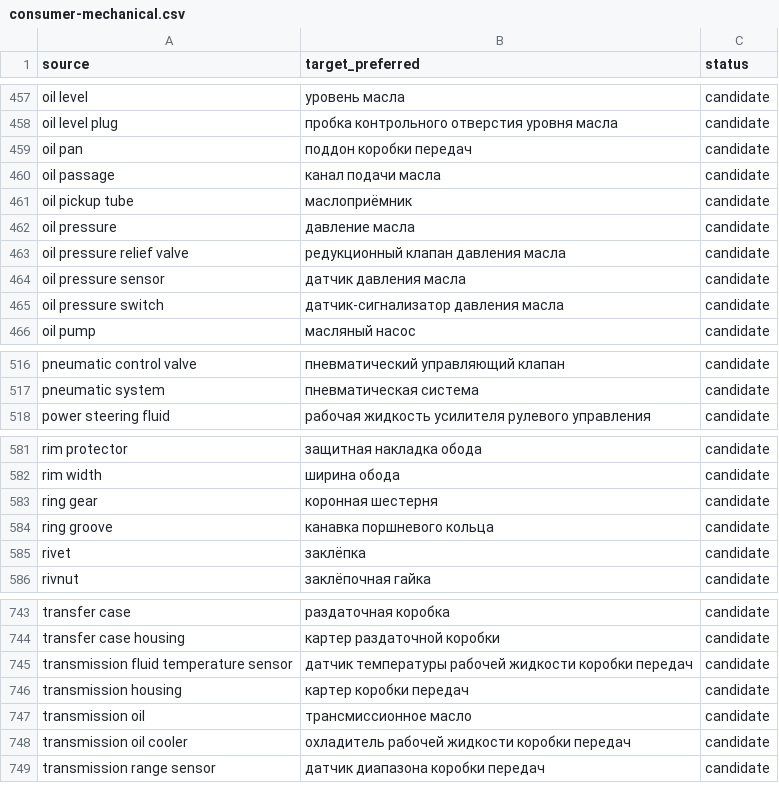
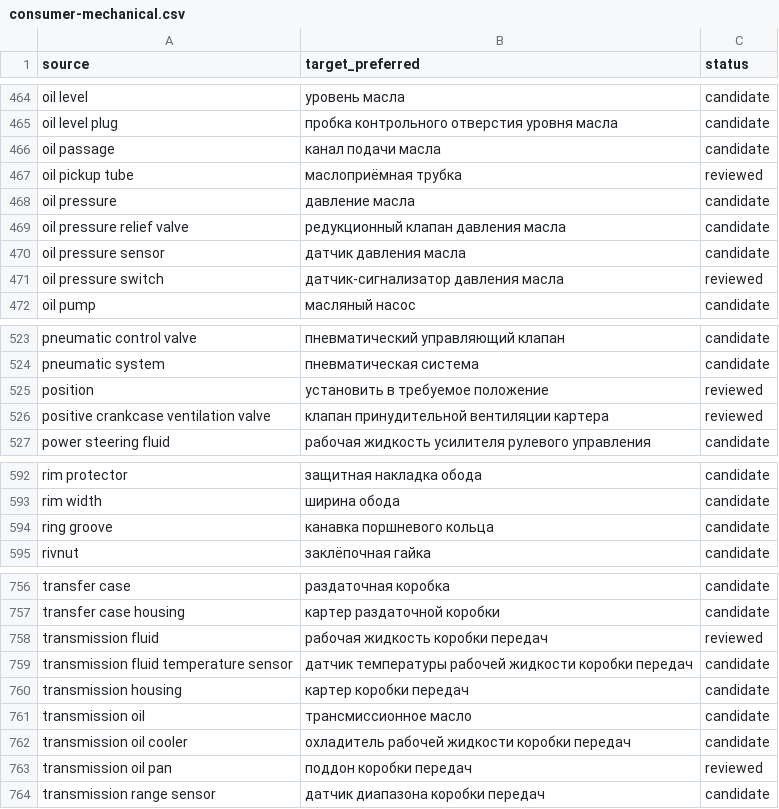
Before and after one commit to popov-da/AutoGlossary, a CSV file: exports/consumer-mechanical.csv, drawn as a sheet; only a part is shown, gaps mark what is left out; the diff covers the shown part only.

```diff
--- a/exports/consumer-mechanical.csv
+++ b/exports/consumer-mechanical.csv
@@ -458,5 +465,4 @@ oil level,уровень масла,candidate
 oil level plug,пробка контрольного отверстия уровня масла,candidate
-oil pan,поддон коробки передач,candidate
 oil passage,канал подачи масла,candidate
-oil pickup tube,маслоприёмник,candidate
+oil pickup tube,маслоприёмная трубка,reviewed
 oil pressure,давление масла,candidate
@@ -464,3 +470,3 @@ oil pressure relief valve,редукционный клапан давления
 oil pressure sensor,датчик давления масла,candidate
-oil pressure switch,датчик-сигнализатор давления масла,candidate
+oil pressure switch,датчик-сигнализатор давления масла,reviewed
 oil pump,масляный насос,candidate
@@ -517,2 +524,4 @@ pneumatic control valve,пневматический управляющий кл
 pneumatic system,пневматическая система,candidate
+position,установить в требуемое положение,reviewed
+positive crankcase ventilation valve,клапан принудительной вентиляции картера,reviewed
 power steering fluid,рабочая жидкость усилителя рулевого управления,candidate
@@ -582,5 +593,3 @@ rim protector,защитная накладка обода,candidate
 rim width,ширина обода,candidate
-ring gear,коронная шестерня,candidate
 ring groove,канавка поршневого кольца,candidate
-rivet,заклёпка,candidate
 rivnut,заклёпочная гайка,candidate
@@ -744,2 +757,3 @@ transfer case,раздаточная коробка,candidate
 transfer case housing,картер раздаточной коробки,candidate
+transmission fluid,рабочая жидкость коробки передач,reviewed
 transmission fluid temperature sensor,датчик температуры рабочей жидкости коробки передач,candidate
@@ -748,2 +762,3 @@ transmission oil,трансмиссионное масло,candidate
 transmission oil cooler,охладитель рабочей жидкости коробки передач,candidate
+transmission oil pan,поддон коробки передач,reviewed
 transmission range sensor,датчик диапазона коробки передач,candidate
```
Also changed, not shown: 17 added rows, 4 removed rows and 21 edited cells elsewhere in this file, data/termbase.csv, exports/consumer-body-repair.csv, 3 other files.
